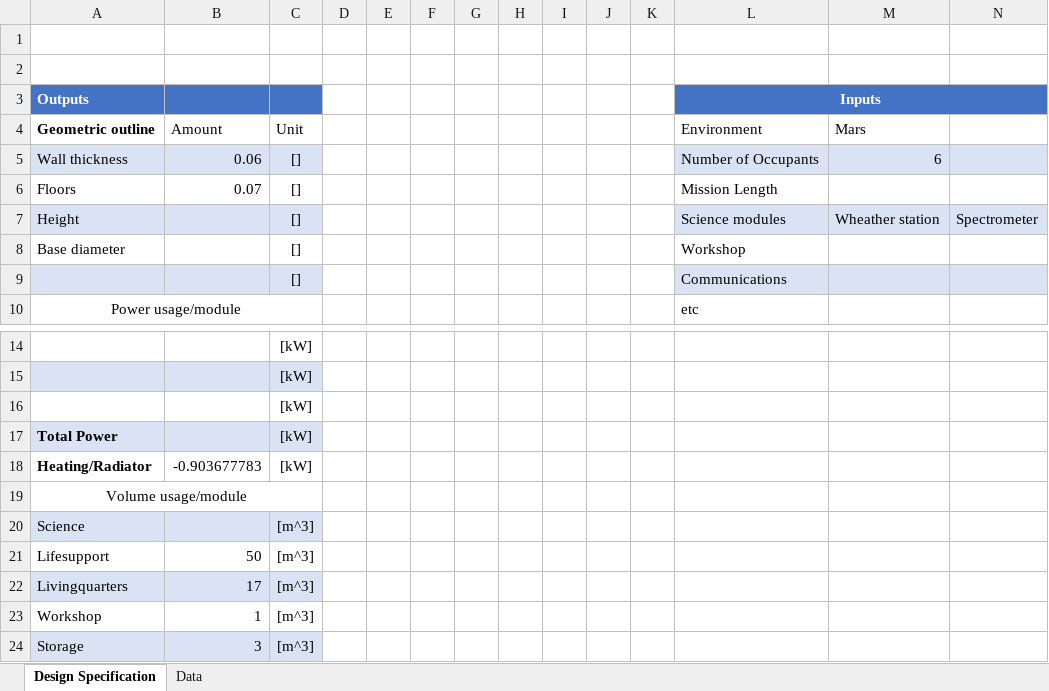
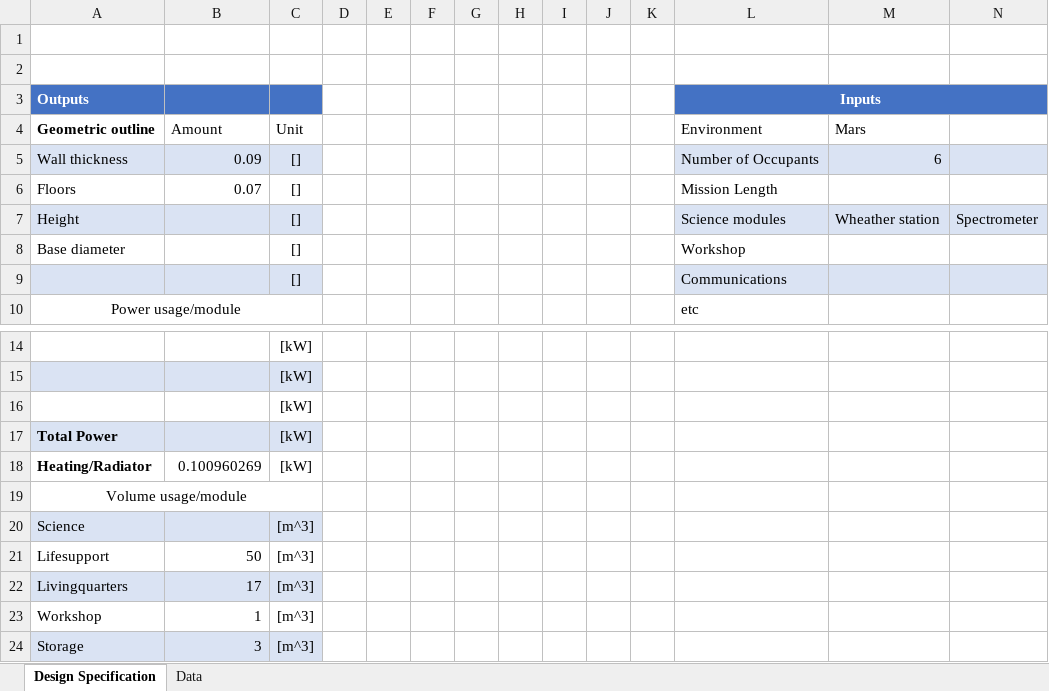
Before and after one commit to gooseHM/KnowledgeBE_project, an Excel workbook: Habitat_Design_Specification.xlsx, sheet Design Specification, drawn as a sheet; only a part is shown, gaps mark what is left out; values as stored, in another font and other column widths than the file's, no borders; charts and pictures not drawn; the diff names each change by its address in the sheet, - before the commit and + after, or states it on an @@ line.

Commit message:
Merged excel and gigachad

```diff
--- a/Habitat_Design_Specification.xlsx (sheet Design Specification)
+++ b/Habitat_Design_Specification.xlsx (sheet Design Specification)
-B5: 0.06
+B5: 0.09
-B18: -0.903677783
+B18: 0.100960269
```
Also changed, not shown: 2 other files.
